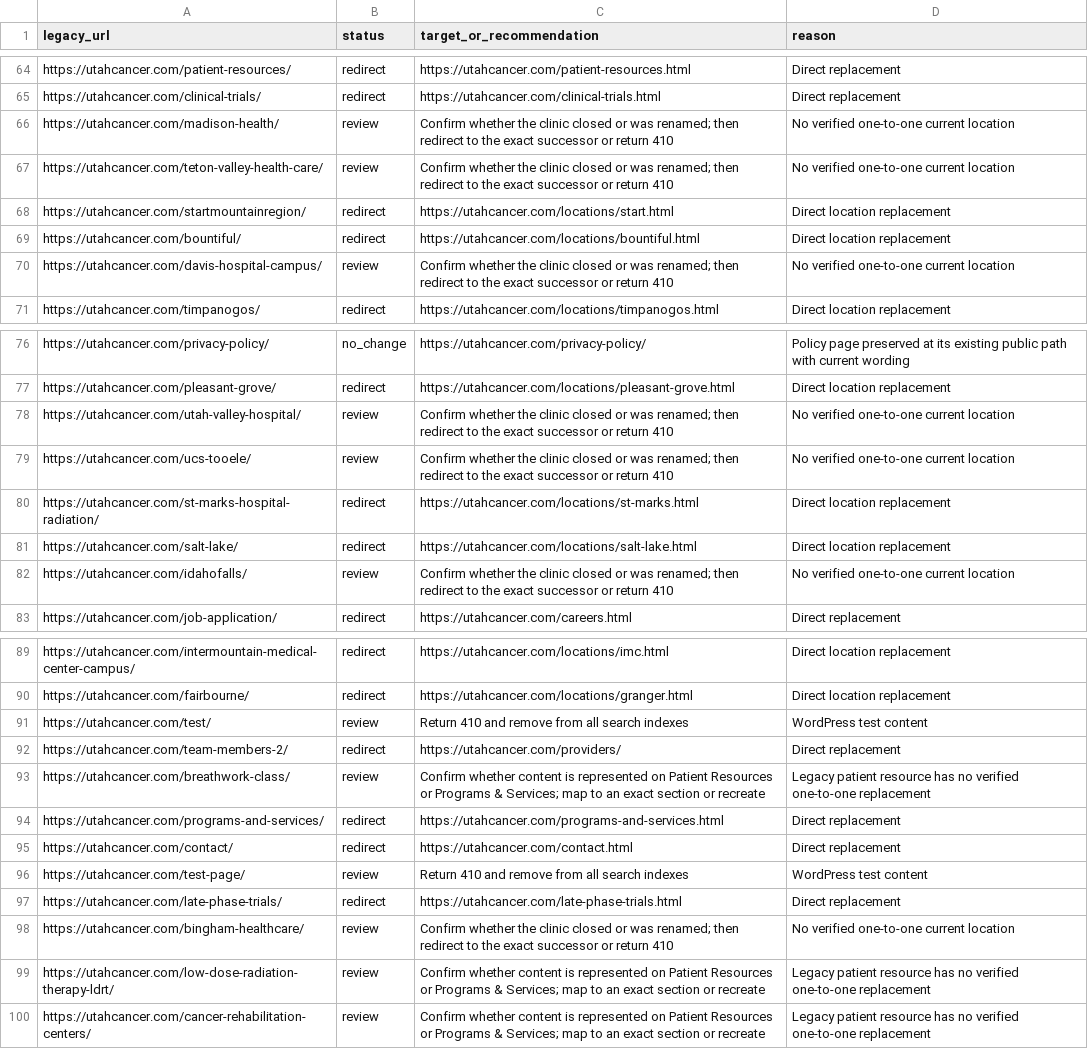
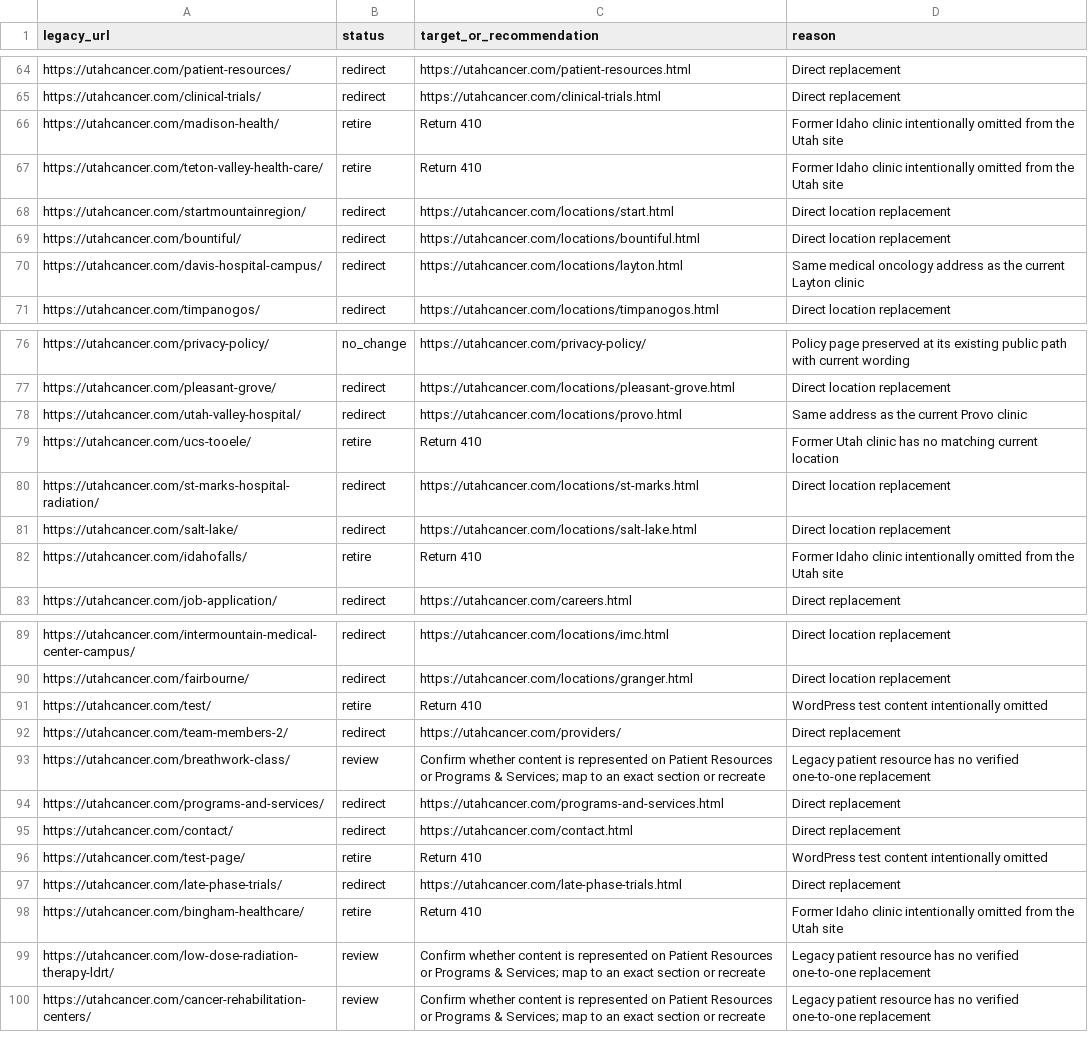
Before and after one commit to Fresh-Concept-Studio/utah-cancer, a CSV file: docs/legacy-url-inventory.csv, drawn as a sheet; only a part is shown, gaps mark what is left out; the diff covers the shown part only.

```diff
--- a/docs/legacy-url-inventory.csv
+++ b/docs/legacy-url-inventory.csv
@@ -65,7 +65,7 @@ https://utahcancer.com/patient-resources/,redirect,https://utahcancer.com/patien
 https://utahcancer.com/clinical-trials/,redirect,https://utahcancer.com/clinical-trials.html,Direct replacement
-https://utahcancer.com/madison-health/,review,Confirm whether the clinic closed or was renamed; then redirect to the exact successor or return 410,No verified one-to-one current location
-https://utahcancer.com/teton-valley-health-care/,review,Confirm whether the clinic closed or was renamed; then redirect to the exact successor or return 410,No verified one-to-one current location
+https://utahcancer.com/madison-health/,retire,Return 410,Former Idaho clinic intentionally omitted from the Utah site
+https://utahcancer.com/teton-valley-health-care/,retire,Return 410,Former Idaho clinic intentionally omitted from the Utah site
 https://utahcancer.com/startmountainregion/,redirect,https://utahcancer.com/locations/start.html,Direct location replacement
 https://utahcancer.com/bountiful/,redirect,https://utahcancer.com/locations/bountiful.html,Direct location replacement
-https://utahcancer.com/davis-hospital-campus/,review,Confirm whether the clinic closed or was renamed; then redirect to the exact successor or return 410,No verified one-to-one current location
+https://utahcancer.com/davis-hospital-campus/,redirect,https://utahcancer.com/locations/layton.html,Same medical oncology address as the current Layton clinic
 https://utahcancer.com/timpanogos/,redirect,https://utahcancer.com/locations/timpanogos.html,Direct location replacement
@@ -77,7 +77,7 @@ https://utahcancer.com/privacy-policy/,no_change,https://utahcancer.com/privacy-
 https://utahcancer.com/pleasant-grove/,redirect,https://utahcancer.com/locations/pleasant-grove.html,Direct location replacement
-https://utahcancer.com/utah-valley-hospital/,review,Confirm whether the clinic closed or was renamed; then redirect to the exact successor or return 410,No verified one-to-one current location
-https://utahcancer.com/ucs-tooele/,review,Confirm whether the clinic closed or was renamed; then redirect to the exact successor or return 410,No verified one-to-one current location
+https://utahcancer.com/utah-valley-hospital/,redirect,https://utahcancer.com/locations/provo.html,Same address as the current Provo clinic
+https://utahcancer.com/ucs-tooele/,retire,Return 410,Former Utah clinic has no matching current location
 https://utahcancer.com/st-marks-hospital-radiation/,redirect,https://utahcancer.com/locations/st-marks.html,Direct location replacement
 https://utahcancer.com/salt-lake/,redirect,https://utahcancer.com/locations/salt-lake.html,Direct location replacement
-https://utahcancer.com/idahofalls/,review,Confirm whether the clinic closed or was renamed; then redirect to the exact successor or return 410,No verified one-to-one current location
+https://utahcancer.com/idahofalls/,retire,Return 410,Former Idaho clinic intentionally omitted from the Utah site
 https://utahcancer.com/job-application/,redirect,https://utahcancer.com/careers.html,Direct replacement
@@ -90,3 +90,3 @@ https://utahcancer.com/intermountain-medical-center-campus/,redirect,https://uta
 https://utahcancer.com/fairbourne/,redirect,https://utahcancer.com/locations/granger.html,Direct location replacement
-https://utahcancer.com/test/,review,Return 410 and remove from all search indexes,WordPress test content
+https://utahcancer.com/test/,retire,Return 410,WordPress test content intentionally omitted
 https://utahcancer.com/team-members-2/,redirect,https://utahcancer.com/providers/,Direct replacement
@@ -95,5 +95,5 @@ https://utahcancer.com/programs-and-services/,redirect,https://utahcancer.com/pr
 https://utahcancer.com/contact/,redirect,https://utahcancer.com/contact.html,Direct replacement
-https://utahcancer.com/test-page/,review,Return 410 and remove from all search indexes,WordPress test content
+https://utahcancer.com/test-page/,retire,Return 410,WordPress test content intentionally omitted
 https://utahcancer.com/late-phase-trials/,redirect,https://utahcancer.com/late-phase-trials.html,Direct replacement
-https://utahcancer.com/bingham-healthcare/,review,Confirm whether the clinic closed or was renamed; then redirect to the exact successor or return 410,No verified one-to-one current location
+https://utahcancer.com/bingham-healthcare/,retire,Return 410,Former Idaho clinic intentionally omitted from the Utah site
 https://utahcancer.com/low-dose-radiation-therapy-ldrt/,review,Confirm whether content is represented on Patient Resources or Programs & Services; map to an exact section or recreate,Legacy patient resource has no verified one-to-one replacement
```
Also changed, not shown: 50 edited cells elsewhere in this file, docs/cloudflare-redirects.csv, 27 other files.
